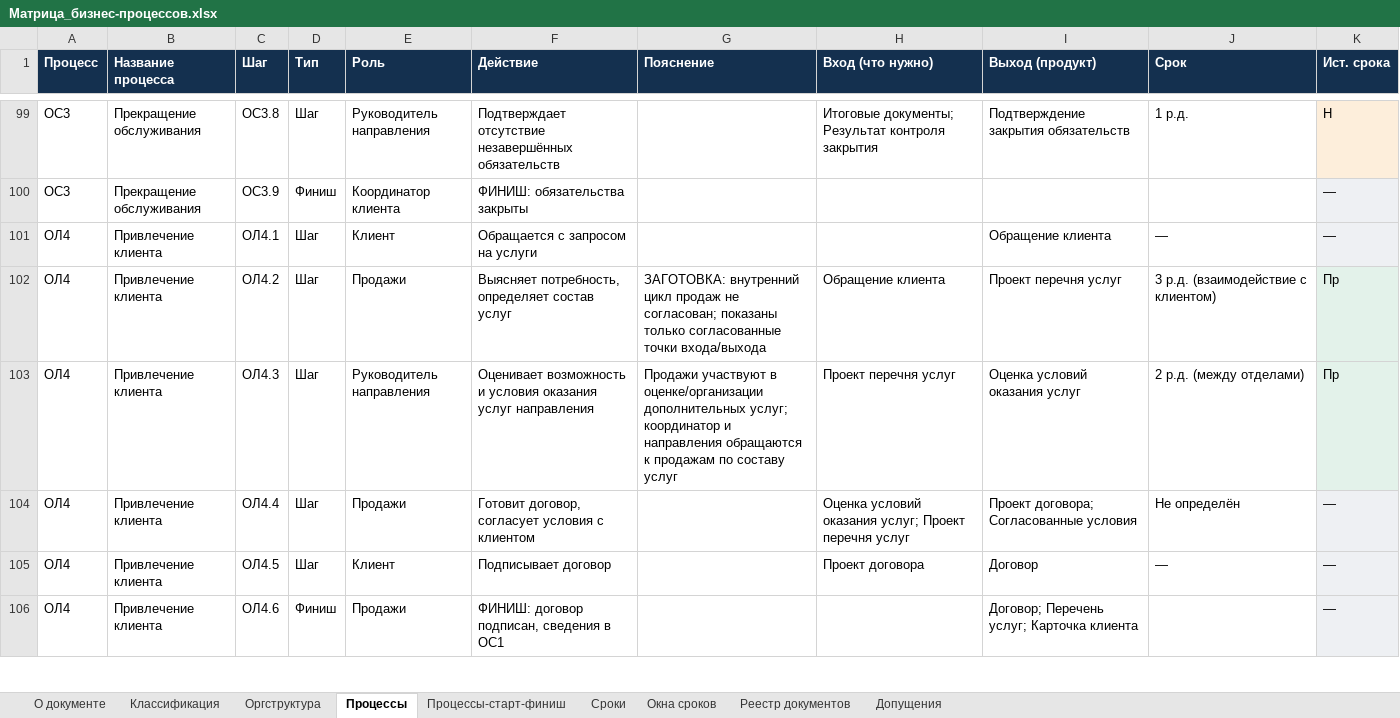
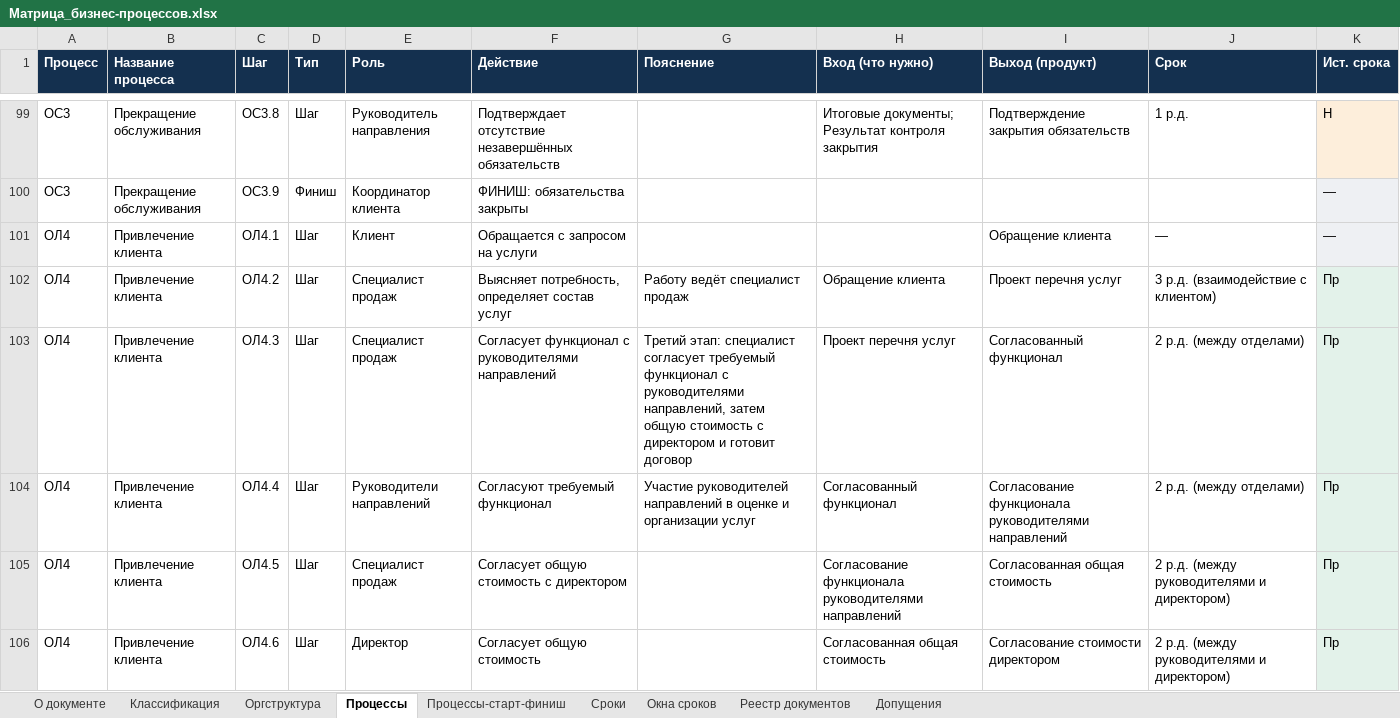
Before and after one commit to sbvxcdeqw1/vcb, an Excel workbook: bpm_docs/Матрица_бизнес-процессов.xlsx, sheet Процессы, drawn as a sheet; only a part is shown, gaps mark what is left out; values as stored, in another font and other column widths than the file's, no borders; the diff covers the shown part only; the diff names each change by its address in the sheet, - before the commit and + after, or states it on an @@ line.

```diff
--- a/bpm_docs/Матрица_бизнес-процессов.xlsx (sheet Процессы)
+++ b/bpm_docs/Матрица_бизнес-процессов.xlsx (sheet Процессы)
-E102 (Роль): Продажи
+E102 (Роль): Специалист продаж
-G102 (Пояснение): ЗАГОТОВКА: внутренний цикл продаж не согласован; показаны только согласованные точки входа/выхода
+G102 (Пояснение): Работу ведёт специалист продаж
-E103 (Роль): Руководитель направления
+E103 (Роль): Специалист продаж
-F103 (Действие): Оценивает возможность и условия оказания услуг направления
+F103 (Действие): Согласует функционал с руководителями направлений
-G103 (Пояснение): Продажи участвуют в оценке/организации дополнительных услуг; координатор и направления обращаются к продажам по составу услуг
+G103 (Пояснение): Третий этап: специалист согласует требуемый функционал с руководителями направлений, затем общую стоимость с директором и готовит договор
-I103 (Выход (продукт)): Оценка условий оказания услуг
+I103 (Выход (продукт)): Согласованный функционал
-E104 (Роль): Продажи
+E104 (Роль): Руководители направлений
-F104 (Действие): Готовит договор, согласует условия с клиентом
+F104 (Действие): Согласуют требуемый функционал
-G104 (Пояснение): (empty)
+G104 (Пояснение): Участие руководителей направлений в оценке и организации услуг
-H104 (Вход (что нужно)): Оценка условий оказания услуг; Проект перечня услуг
+H104 (Вход (что нужно)): Согласованный функционал
-I104 (Выход (продукт)): Проект договора; Согласованные условия
+I104 (Выход (продукт)): Согласование функционала руководителями направлений
-J104 (Срок): Не определён
+J104 (Срок): 2 р.д. (между отделами)
-K104:K106 (Ист. срока): —
+K104:K106 (Ист. срока): Пр
-E105 (Роль): Клиент
+E105 (Роль): Специалист продаж
-F105 (Действие): Подписывает договор
+F105 (Действие): Согласует общую стоимость с директором
-H105 (Вход (что нужно)): Проект договора
+H105 (Вход (что нужно)): Согласование функционала руководителями направлений
-I105 (Выход (продукт)): Договор
+I105 (Выход (продукт)): Согласованная общая стоимость
-J105 (Срок): —
+J105 (Срок): 2 р.д. (между руководителями и директором)
-D106 (Тип): Финиш
+D106 (Тип): Шаг
-E106 (Роль): Продажи
+E106 (Роль): Директор
-F106 (Действие): ФИНИШ: договор подписан, сведения в ОС1
+F106 (Действие): Согласует общую стоимость
-H106 (Вход (что нужно)): (empty)
+H106 (Вход (что нужно)): Согласованная общая стоимость
-I106 (Выход (продукт)): Договор; Перечень услуг; Карточка клиента
+I106 (Выход (продукт)): Согласование стоимости директором
-J106 (Срок): (empty)
+J106 (Срок): 2 р.д. (между руководителями и директором)
```
Also changed, not shown: 4 added rows elsewhere in this sheet, sheet Реестр документов, sheet Сроки, sheet Классификация, sheet Процессы-старт-финиш, sheet Допущения, 5 other files.
